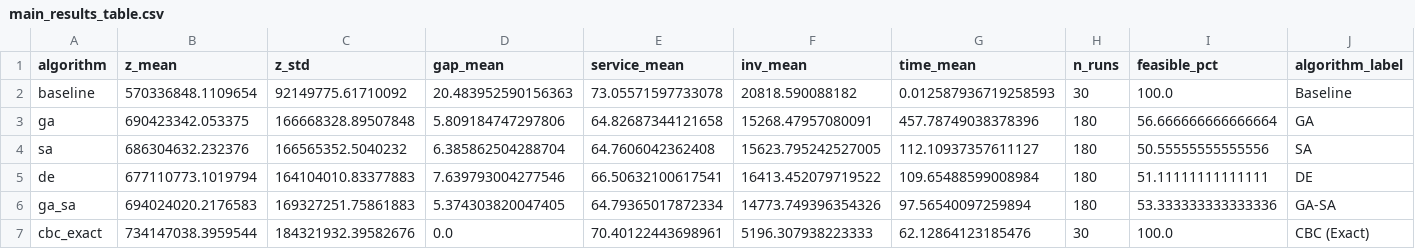
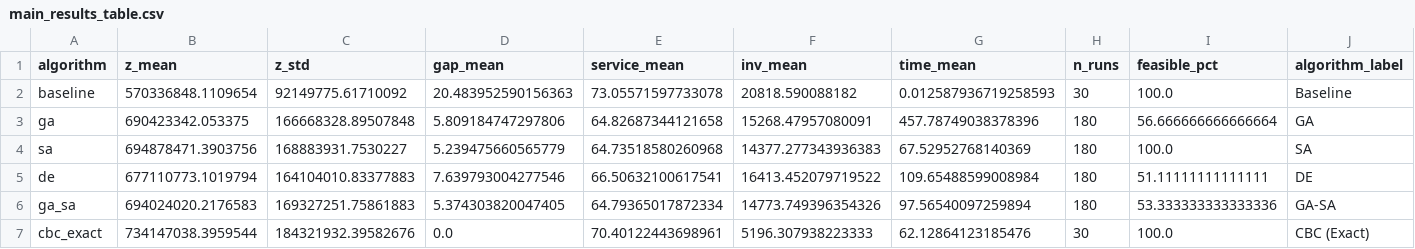
Before and after one commit to DanAndCastRod/OBC, a CSV file: experiments/results_v2/main_results_table.csv, drawn as a sheet.

```diff
--- a/experiments/results_v2/main_results_table.csv
+++ b/experiments/results_v2/main_results_table.csv
@@ -3,3 +3,3 @@ baseline,570336848.1109654,92149775.61710092,20.483952590156363,73.0557159773307
 ga,690423342.053375,166668328.89507848,5.809184747297806,64.82687344121658,15268.47957080091,457.78749038378396,180,56.666666666666664,GA
-sa,686304632.232376,166565352.5040232,6.385862504288704,64.7606042362408,15623.795242527005,112.10937357611127,180,50.55555555555556,SA
+sa,694878471.3903756,168883931.7530227,5.239475660565779,64.73518580260968,14377.277343936383,67.52952768140369,180,100.0,SA
 de,677110773.1019794,164104010.83377883,7.639793004277546,66.50632100617541,16413.452079719522,109.65488599008984,180,51.11111111111111,DE
```
Also changed, not shown: experiments/results_v2/comparison.csv, experiments/results_v2/instance_results_table.csv, 8 other files.
